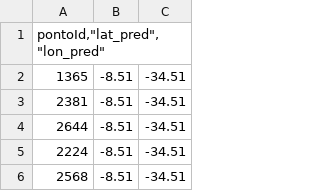
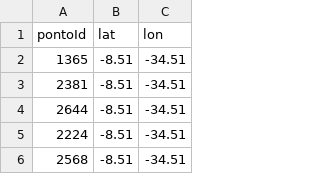
Before and after one commit to rosig/Comunicacoes-Moveis-Dataset, a CSV file: submit.csv, drawn as a sheet; only a part is shown.

```diff
--- a/submit.csv
+++ b/submit.csv
@@ -1,2 +1,2 @@
-"pontoId,""lat_pred"",""lon_pred"""
+"pontoId","lat","lon"
 1365,-8.51,-34.51
```
Also changed, not shown: LocTreino_Equipe_3.csv, 9 other files.
